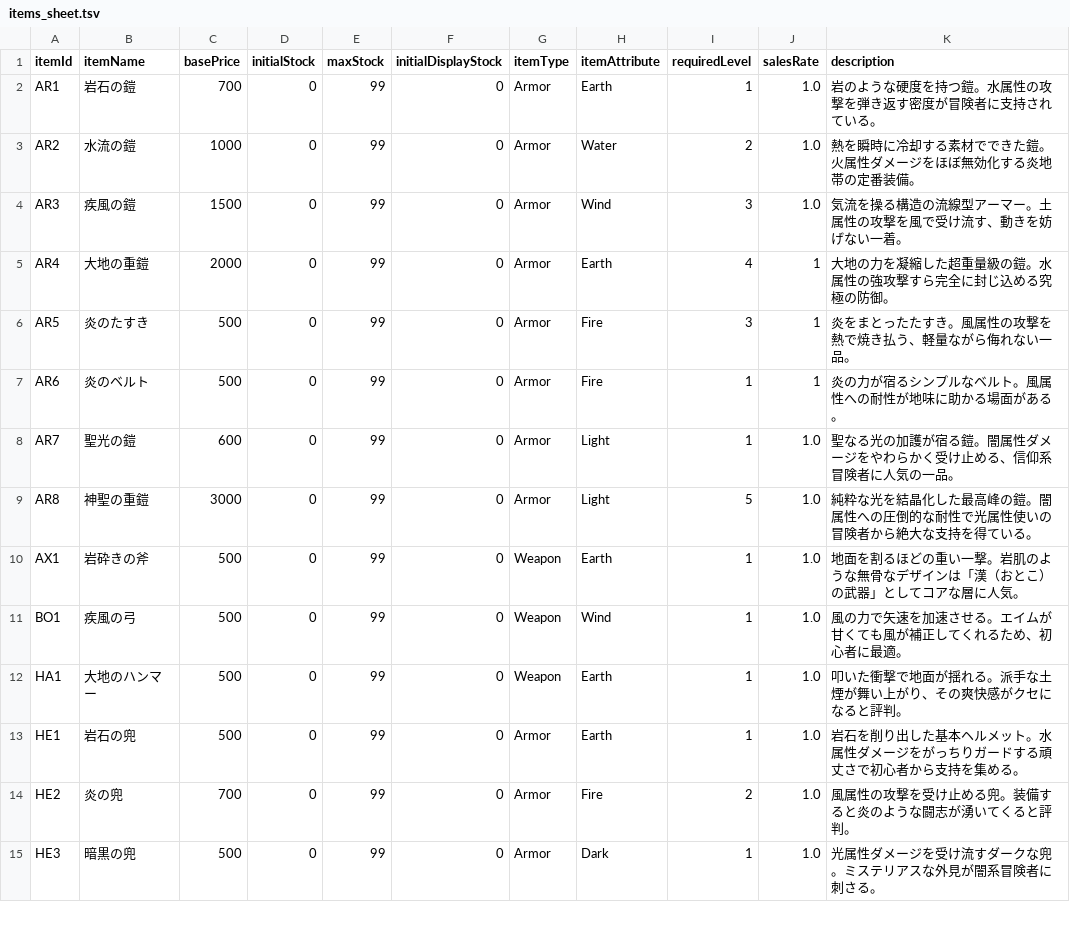
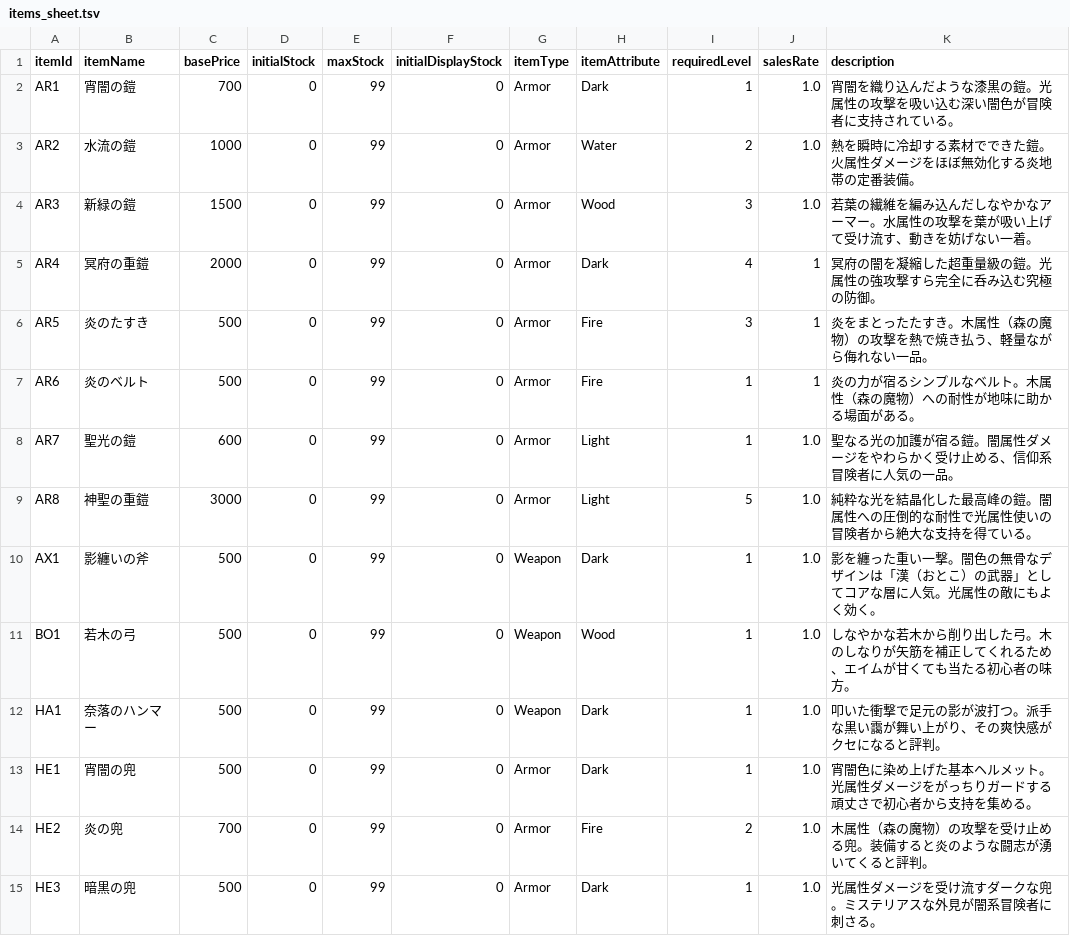
Before and after one commit to yanoryuu/TomsLands, a TSV file: Docs/items_sheet.tsv, drawn as a sheet; only a part is shown; the diff covers the shown part only.

```diff
--- a/Docs/items_sheet.tsv
+++ b/Docs/items_sheet.tsv
@@ -1,15 +1,15 @@
 itemId	itemName	basePrice	initialStock	maxStock	initialDisplayStock	itemType	itemAttribute	requiredLevel	salesRate	description
-AR1	岩石の鎧	700	0	99	0	Armor	Earth	1	1.0	岩のような硬度を持つ鎧。水属性の攻撃を弾き返す密度が冒険者に支持されている。
+AR1	宵闇の鎧	700	0	99	0	Armor	Dark	1	1.0	宵闇を織り込んだような漆黒の鎧。光属性の攻撃を吸い込む深い闇色が冒険者に支持されている。
 AR2	水流の鎧	1000	0	99	0	Armor	Water	2	1.0	熱を瞬時に冷却する素材でできた鎧。火属性ダメージをほぼ無効化する炎地帯の定番装備。
-AR3	疾風の鎧	1500	0	99	0	Armor	Wind	3	1.0	気流を操る構造の流線型アーマー。土属性の攻撃を風で受け流す、動きを妨げない一着。
-AR4	大地の重鎧	2000	0	99	0	Armor	Earth	4	1	大地の力を凝縮した超重量級の鎧。水属性の強攻撃すら完全に封じ込める究極の防御。
-AR5	炎のたすき	500	0	99	0	Armor	Fire	3	1	炎をまとったたすき。風属性の攻撃を熱で焼き払う、軽量ながら侮れない一品。
-AR6	炎のベルト	500	0	99	0	Armor	Fire	1	1	炎の力が宿るシンプルなベルト。風属性への耐性が地味に助かる場面がある。
+AR3	新緑の鎧	1500	0	99	0	Armor	Wood	3	1.0	若葉の繊維を編み込んだしなやかなアーマー。水属性の攻撃を葉が吸い上げて受け流す、動きを妨げない一着。
+AR4	冥府の重鎧	2000	0	99	0	Armor	Dark	4	1	冥府の闇を凝縮した超重量級の鎧。光属性の強攻撃すら完全に呑み込む究極の防御。
+AR5	炎のたすき	500	0	99	0	Armor	Fire	3	1	炎をまとったたすき。木属性（森の魔物）の攻撃を熱で焼き払う、軽量ながら侮れない一品。
+AR6	炎のベルト	500	0	99	0	Armor	Fire	1	1	炎の力が宿るシンプルなベルト。木属性（森の魔物）への耐性が地味に助かる場面がある。
 AR7	聖光の鎧	600	0	99	0	Armor	Light	1	1.0	聖なる光の加護が宿る鎧。闇属性ダメージをやわらかく受け止める、信仰系冒険者に人気の一品。
 AR8	神聖の重鎧	3000	0	99	0	Armor	Light	5	1.0	純粋な光を結晶化した最高峰の鎧。闇属性への圧倒的な耐性で光属性使いの冒険者から絶大な支持を得ている。
-AX1	岩砕きの斧	500	0	99	0	Weapon	Earth	1	1.0	地面を割るほどの重い一撃。岩肌のような無骨なデザインは「漢（おとこ）の武器」としてコアな層に人気。
-BO1	疾風の弓	500	0	99	0	Weapon	Wind	1	1.0	風の力で矢速を加速させる。エイムが甘くても風が補正してくれるため、初心者に最適。
-HA1	大地のハンマー	500	0	99	0	Weapon	Earth	1	1.0	叩いた衝撃で地面が揺れる。派手な土煙が舞い上がり、その爽快感がクセになると評判。
-HE1	岩石の兜	500	0	99	0	Armor	Earth	1	1.0	岩石を削り出した基本ヘルメット。水属性ダメージをがっちりガードする頑丈さで初心者から支持を集める。
-HE2	炎の兜	700	0	99	0	Armor	Fire	2	1.0	風属性の攻撃を受け止める兜。装備すると炎のような闘志が湧いてくると評判。
+AX1	影纏いの斧	500	0	99	0	Weapon	Dark	1	1.0	影を纏った重い一撃。闇色の無骨なデザインは「漢（おとこ）の武器」としてコアな層に人気。光属性の敵にもよく効く。
+BO1	若木の弓	500	0	99	0	Weapon	Wood	1	1.0	しなやかな若木から削り出した弓。木のしなりが矢筋を補正してくれるため、エイムが甘くても当たる初心者の味方。
+HA1	奈落のハンマー	500	0	99	0	Weapon	Dark	1	1.0	叩いた衝撃で足元の影が波打つ。派手な黒い靄が舞い上がり、その爽快感がクセになると評判。
+HE1	宵闇の兜	500	0	99	0	Armor	Dark	1	1.0	宵闇色に染め上げた基本ヘルメット。光属性ダメージをがっちりガードする頑丈さで初心者から支持を集める。
+HE2	炎の兜	700	0	99	0	Armor	Fire	2	1.0	木属性（森の魔物）の攻撃を受け止める兜。装備すると炎のような闘志が湧いてくると評判。
 HE3	暗黒の兜	500	0	99	0	Armor	Dark	1	1.0	光属性ダメージを受け流すダークな兜。ミステリアスな外見が闇系冒険者に刺さる。
```
Also changed, not shown: 13 edited cells elsewhere in this file, 44 other files.
